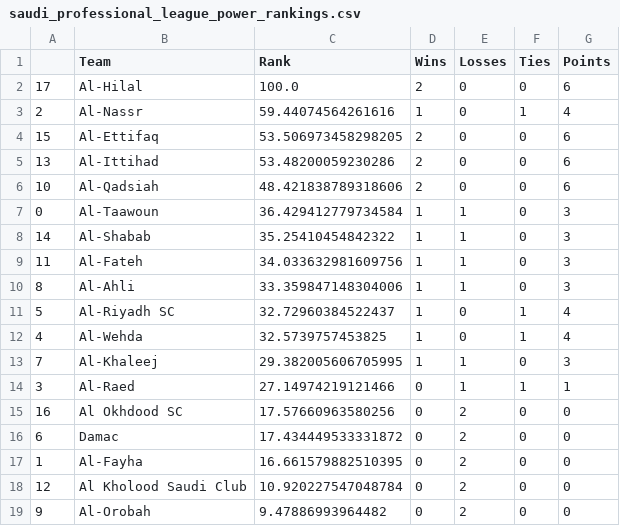
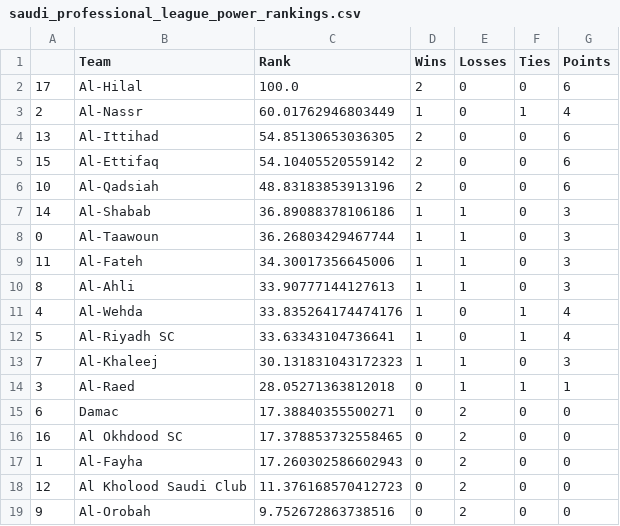
Before and after one commit to jmn5/powerRankCSVFiles, a CSV file: saudi_professional_league_power_rankings.csv, drawn as a sheet.

```diff
--- a/saudi_professional_league_power_rankings.csv
+++ b/saudi_professional_league_power_rankings.csv
@@ -2,18 +2,18 @@
 17,Al-Hilal,100.0,2,0,0,6
-2,Al-Nassr,59.44074564261616,1,0,1,4
-15,Al-Ettifaq,53.506973458298205,2,0,0,6
-13,Al-Ittihad,53.48200059230286,2,0,0,6
-10,Al-Qadsiah,48.421838789318606,2,0,0,6
-0,Al-Taawoun,36.429412779734584,1,1,0,3
-14,Al-Shabab,35.25410454842322,1,1,0,3
-11,Al-Fateh,34.033632981609756,1,1,0,3
-8,Al-Ahli,33.359847148304006,1,1,0,3
-5,Al-Riyadh SC,32.72960384522437,1,0,1,4
-4,Al-Wehda,32.5739757453825,1,0,1,4
-7,Al-Khaleej,29.382005606705995,1,1,0,3
-3,Al-Raed,27.14974219121466,0,1,1,1
-16,Al Okhdood SC,17.57660963580256,0,2,0,0
-6,Damac,17.434449533331872,0,2,0,0
-1,Al-Fayha,16.661579882510395,0,2,0,0
-12,Al Kholood Saudi Club,10.920227547048784,0,2,0,0
-9,Al-Orobah,9.47886993964482,0,2,0,0
+2,Al-Nassr,60.01762946803449,1,0,1,4
+13,Al-Ittihad,54.85130653036305,2,0,0,6
+15,Al-Ettifaq,54.10405520559142,2,0,0,6
+10,Al-Qadsiah,48.83183853913196,2,0,0,6
+14,Al-Shabab,36.89088378106186,1,1,0,3
+0,Al-Taawoun,36.26803429467744,1,1,0,3
+11,Al-Fateh,34.30017356645006,1,1,0,3
+8,Al-Ahli,33.90777144127613,1,1,0,3
+4,Al-Wehda,33.835264174474176,1,0,1,4
+5,Al-Riyadh SC,33.63343104736641,1,0,1,4
+7,Al-Khaleej,30.131831043172323,1,1,0,3
+3,Al-Raed,28.05271363812018,0,1,1,1
+6,Damac,17.38840355500271,0,2,0,0
+16,Al Okhdood SC,17.378853732558465,0,2,0,0
+1,Al-Fayha,17.260302586602943,0,2,0,0
+12,Al Kholood Saudi Club,11.376168570412723,0,2,0,0
+9,Al-Orobah,9.752672863738516,0,2,0,0
```
Also changed, not shown: nwsl_power_rankings.csv, usl_championship_power_rankings.csv.
